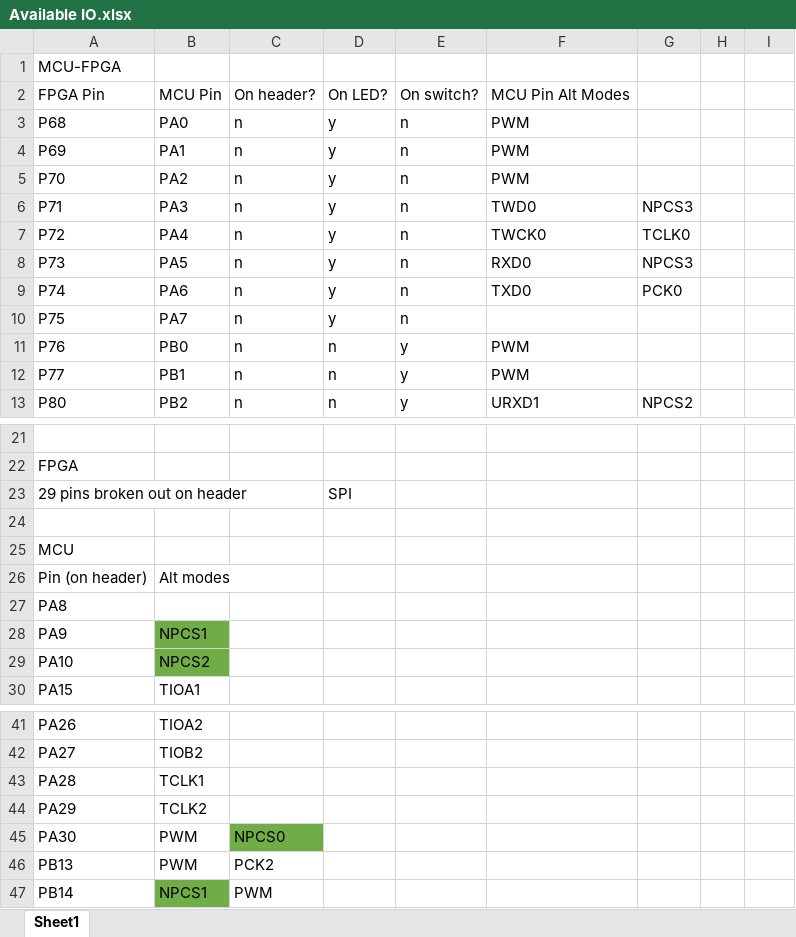
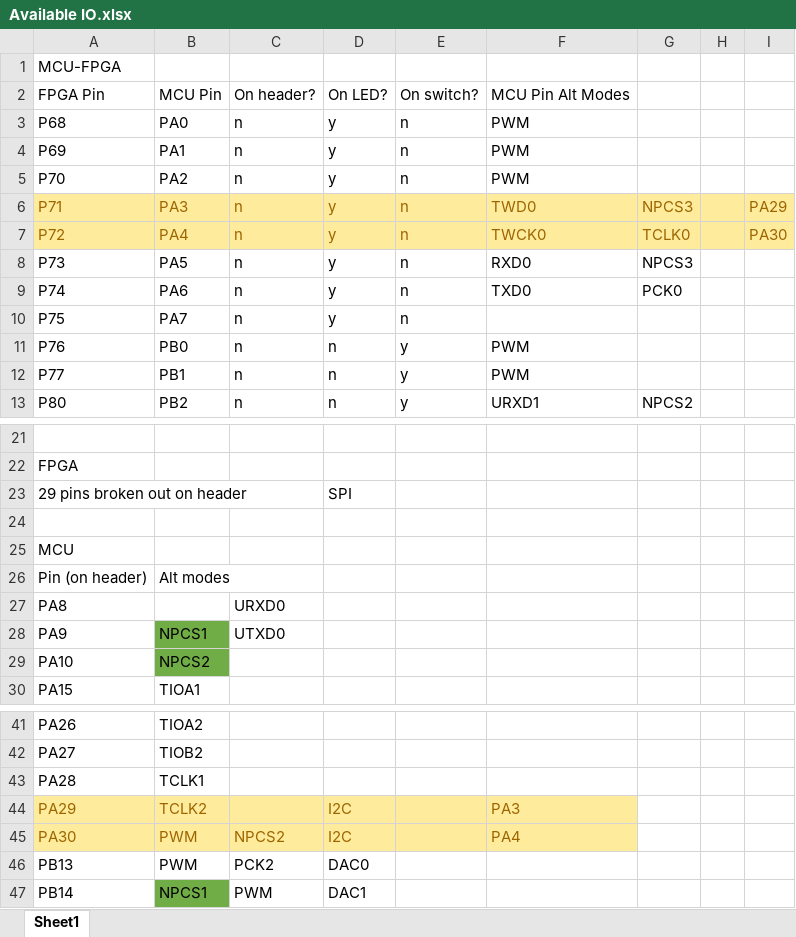
Before and after one commit to kpezeshki/MuddPiV5, an Excel workbook: New PCB, no jumpers/Available IO.xlsx, sheet Sheet1, drawn as a sheet; only a part is shown, gaps mark what is left out; values as stored, in another font and other column widths than the file's, no borders; the diff names each change by its address in the sheet, - before the commit and + after, or states it on an @@ line.

```diff
--- a/New PCB, no jumpers/Available IO.xlsx (sheet Sheet1)
+++ b/New PCB, no jumpers/Available IO.xlsx (sheet Sheet1)
-A6:I7 fill: none
+A6:I7 fill: #FFEB9C
-A6:G7 text colour: black
+A6:G7 text colour: #9C6500
-I6: (empty)
+I6: PA29
-I7: (empty)
+I7: PA30
-C27: (empty)
+C27: URXD0
-C28: (empty)
+C28: UTXD0
-A44:F44 fill: none
+A44:F44 fill: #FFEB9C
-A44:B44 text colour: black
+A44:B44 text colour: #9C6500
-D44:D45: (empty)
+D44:D45: I2C
-F44: (empty)
+F44: PA3
-A45:B45 fill: none
+A45:B45 fill: #FFEB9C
-A45:C45 text colour: black
+A45:C45 text colour: #9C6500
-C45: NPCS0
+C45: NPCS2
-C45 fill: #70AD47
+C45 fill: #FFEB9C
-D45:F45 fill: none
+D45:F45 fill: #FFEB9C
-F45: (empty)
+F45: PA4
-D46: (empty)
+D46: DAC0
-D47: (empty)
+D47: DAC1
```
Also changed, not shown: 4 other files.
